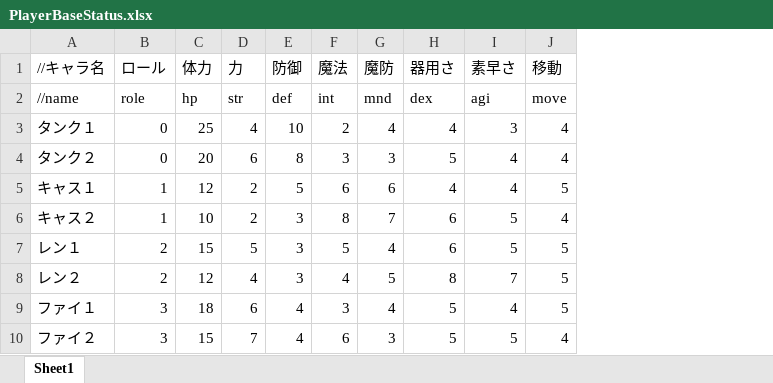
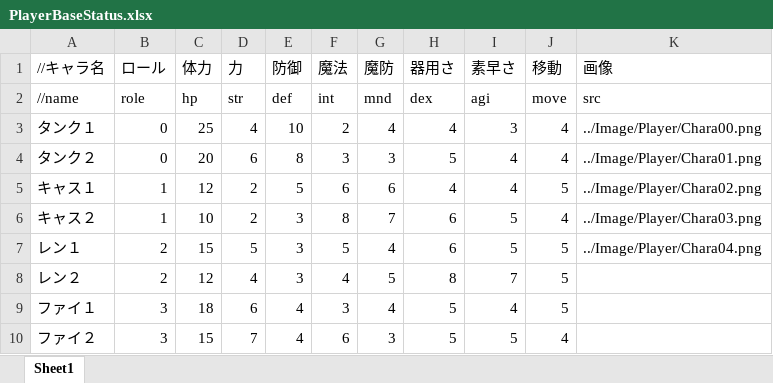
Before and after one commit to takasiro/-1, an Excel workbook: Status/PlayerBaseStatus.xlsx, sheet Sheet1, drawn as a sheet; values as stored, in another font and other column widths than the file's, no borders; the diff names each change by its address in the sheet, - before the commit and + after, or states it on an @@ line.

```diff
--- a/Status/PlayerBaseStatus.xlsx (sheet Sheet1)
+++ b/Status/PlayerBaseStatus.xlsx (sheet Sheet1)
+column K (画像), rows 2-7: src | ../Image/Player/Chara00.png | ../Image/Player/Chara01.png | ../Image/Player/Chara02.png | ../Image/Player/Chara03.png | ../Image/Player/Chara04.png
```
Also changed, not shown: 1 other file.
